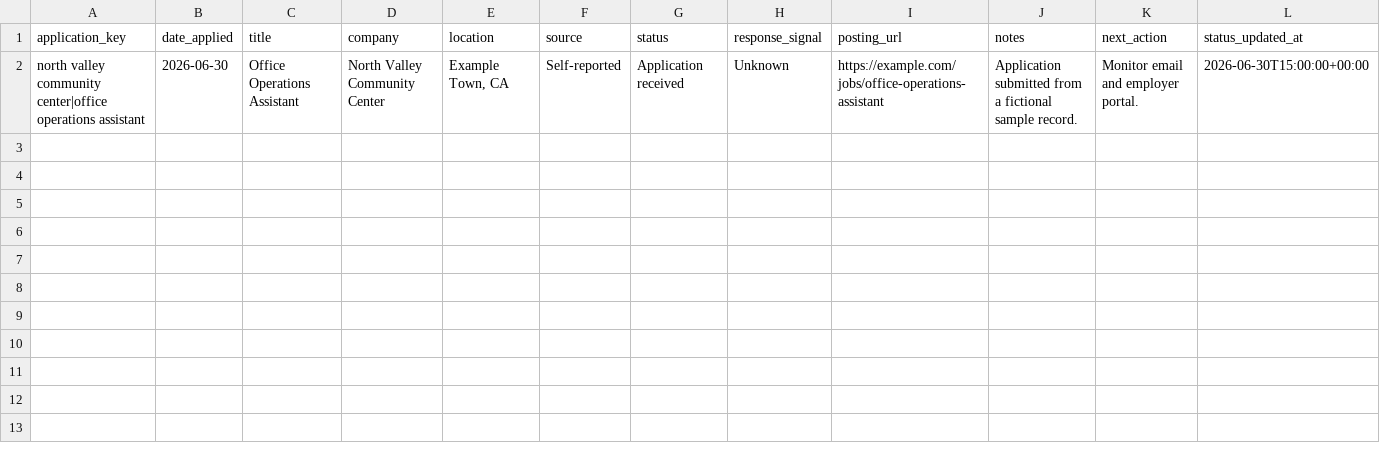
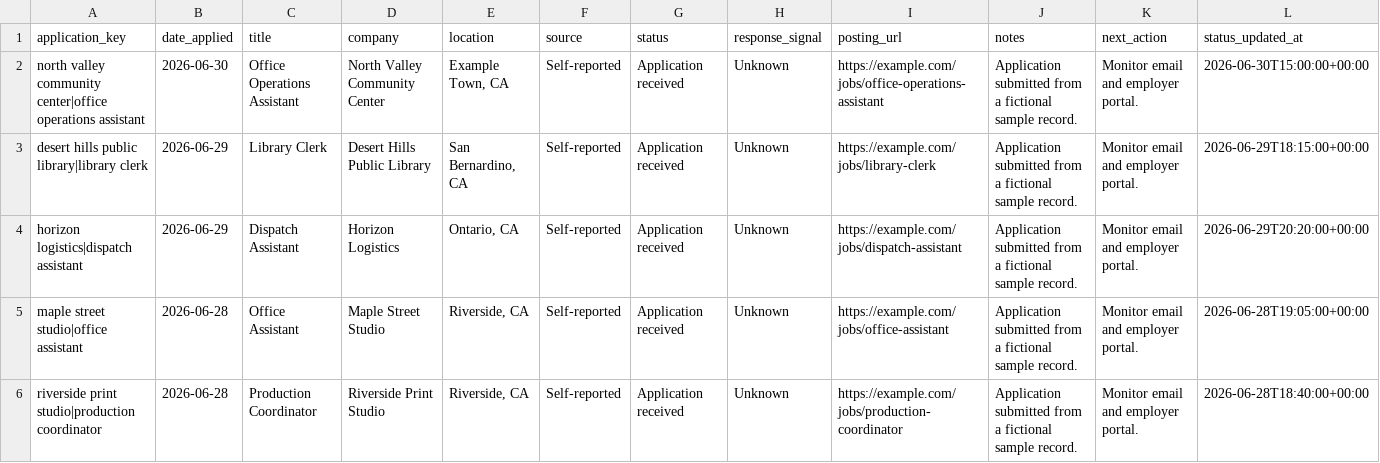
Before and after one commit to SarahEGood/gmail_job_tracker, a CSV file: sample_data/applied_jobs.before.sample.csv, drawn as a sheet; only a part is shown; rows hold the shown columns only; the diff names each change by its address in the sheet, - before the commit and + after, or states it on an @@ line.

```diff
--- a/sample_data/applied_jobs.before.sample.csv
+++ b/sample_data/applied_jobs.before.sample.csv
+row 3: desert hills public library|library clerk | 2026-06-29 | Library Clerk | Desert Hills Public Library | San Bernardino, CA | Self-reported | Application received | Unknown | https://example.com/jobs/library-clerk | Application submitted from a fictional sample record. | Monitor email and employer portal. | 2026-06-29T18:15:00+00:00
+row 4: horizon logistics|dispatch assistant | 2026-06-29 | Dispatch Assistant | Horizon Logistics | Ontario, CA | Self-reported | Application received | Unknown | https://example.com/jobs/dispatch-assistant | Application submitted from a fictional sample record. | Monitor email and employer portal. | 2026-06-29T20:20:00+00:00
+row 5: maple street studio|office assistant | 2026-06-28 | Office Assistant | Maple Street Studio | Riverside, CA | Self-reported | Application received | Unknown | https://example.com/jobs/office-assistant | Application submitted from a fictional sample record. | Monitor email and employer portal. | 2026-06-28T19:05:00+00:00
+row 6: riverside print studio|production coordinator | 2026-06-28 | Production Coordinator | Riverside Print Studio | Riverside, CA | Self-reported | Application received | Unknown | https://example.com/jobs/production-coordinator | Application submitted from a fictional sample record. | Monitor email and employer portal. | 2026-06-28T18:40:00+00:00
```
Also changed, not shown: sample_data/application_events.sample.csv, sample_data/applied_jobs.after.sample.csv, 2 other files.
